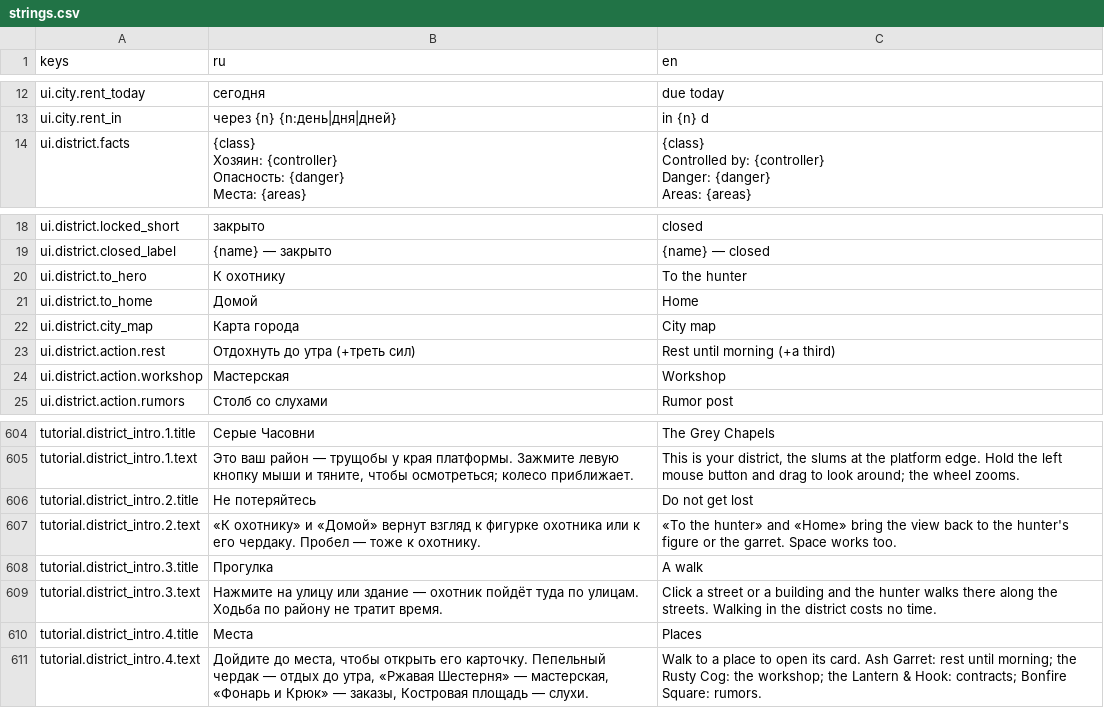
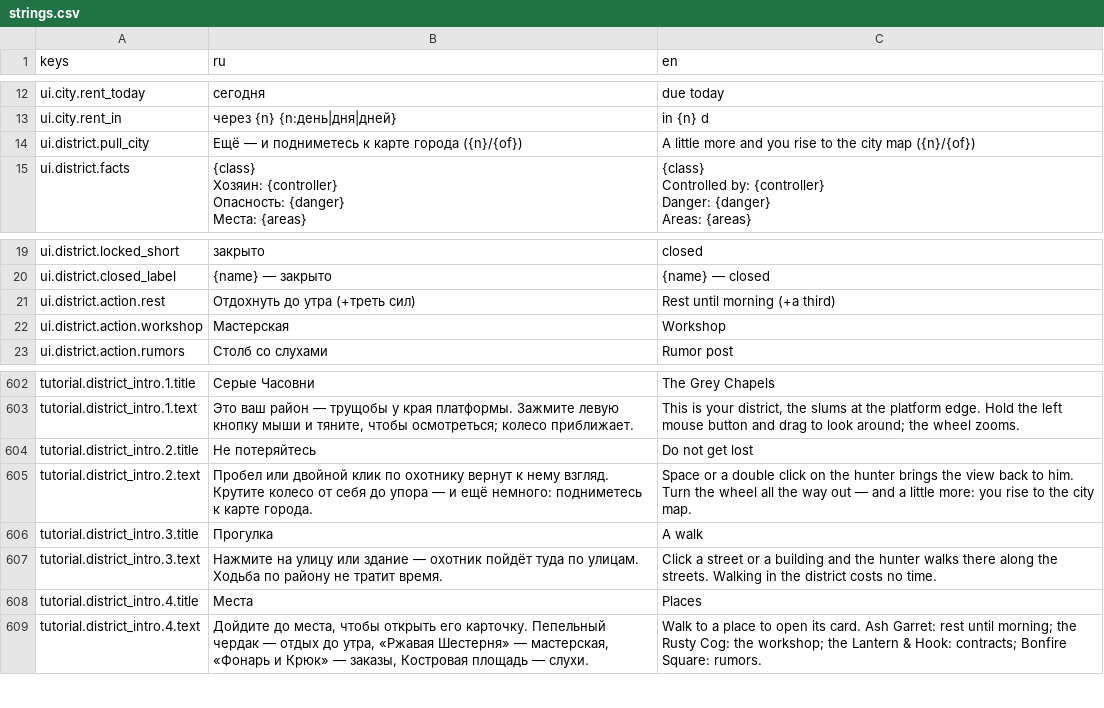
Before and after one commit to AlexCodeHadjar/bloody-voice, a CSV file: locale/strings.csv, drawn as a sheet; only a part is shown, gaps mark what is left out.

```diff
--- a/locale/strings.csv
+++ b/locale/strings.csv
@@ -13,2 +13,3 @@ ui.city.rent_today,сегодня,due today
 ui.city.rent_in,через {n} {n:день|дня|дней},in {n} d
+ui.district.pull_city,Ещё — и подниметесь к карте города ({n}/{of}),A little more and you rise to the city map ({n}/{of})
 ui.district.facts,"{class}
@@ -25,5 +26,2 @@ ui.district.locked_short,закрыто,closed
 ui.district.closed_label,{name} — закрыто,{name} — closed
-ui.district.to_hero,К охотнику,To the hunter
-ui.district.to_home,Домой,Home
-ui.district.city_map,Карта города,City map
 ui.district.action.rest,Отдохнуть до утра (+треть сил),Rest until morning (+a third)
@@ -612,3 +610,3 @@ tutorial.district_intro.1.text,"Это ваш район — трущобы у
 tutorial.district_intro.2.title,Не потеряйтесь,Do not get lost
-tutorial.district_intro.2.text,«К охотнику» и «Домой» вернут взгляд к фигурке охотника или к его чердаку. Пробел — тоже к охотнику.,«To the hunter» and «Home» bring the view back to the hunter's figure or the garret. Space works too.
+tutorial.district_intro.2.text,Пробел или двойной клик по охотнику вернут к нему взгляд. Крутите колесо от себя до упора — и ещё немного: подниметесь к карте города.,Space or a double click on the hunter brings the view back to him. Turn the wheel all the way out — and a little more: you rise to the city map.
 tutorial.district_intro.3.title,Прогулка,A walk
```
Also changed, not shown: 11 other files.
